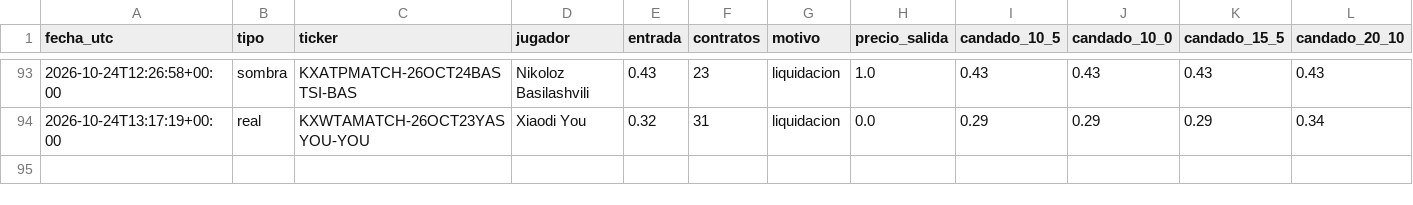
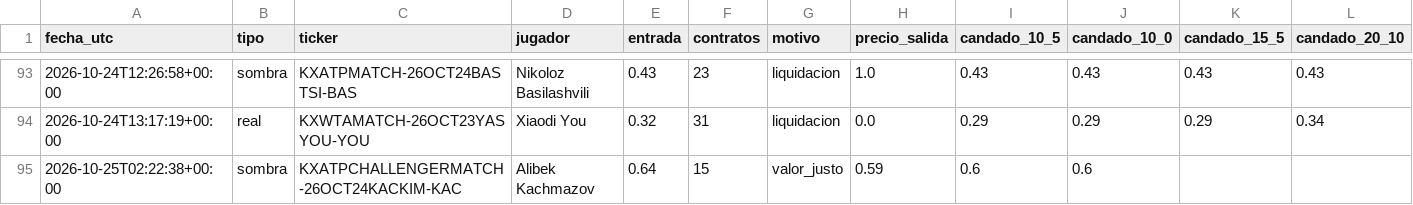
Before and after one commit to dineroforever/tenis-alertas, a CSV file: candado.csv, drawn as a sheet; only a part is shown, gaps mark what is left out.

```diff
--- a/candado.csv
+++ b/candado.csv
@@ -94 +94,2 @@ fecha_utc,tipo,ticker,jugador,entrada,contratos,motivo,precio_salida,candado_10_
 2026-10-24T13:17:19+00:00,real,KXWTAMATCH-26OCT23YASYOU-YOU,Xiaodi You,0.32,31,liquidacion,0.0,0.29,0.29,0.29,0.34
+2026-10-25T02:22:38+00:00,sombra,KXATPCHALLENGERMATCH-26OCT24KACKIM-KAC,Alibek Kachmazov,0.64,15,valor_justo,0.59,0.6,0.6,,
```
Also changed, not shown: candidatos.csv, marcas_guia_juan.csv, 4 other files.
